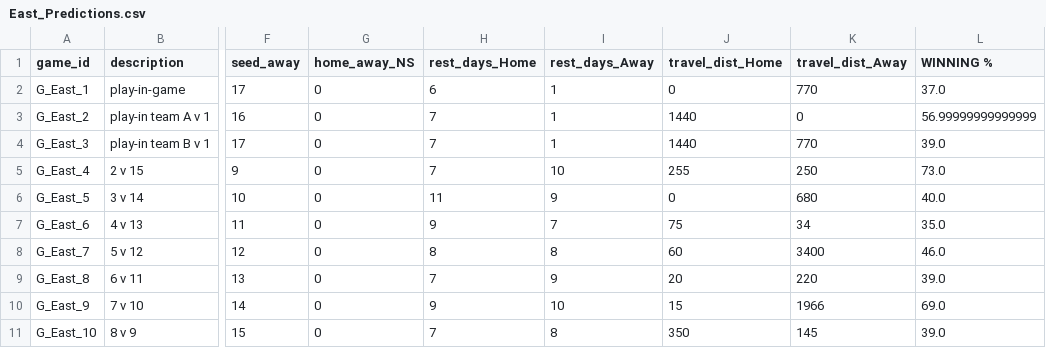
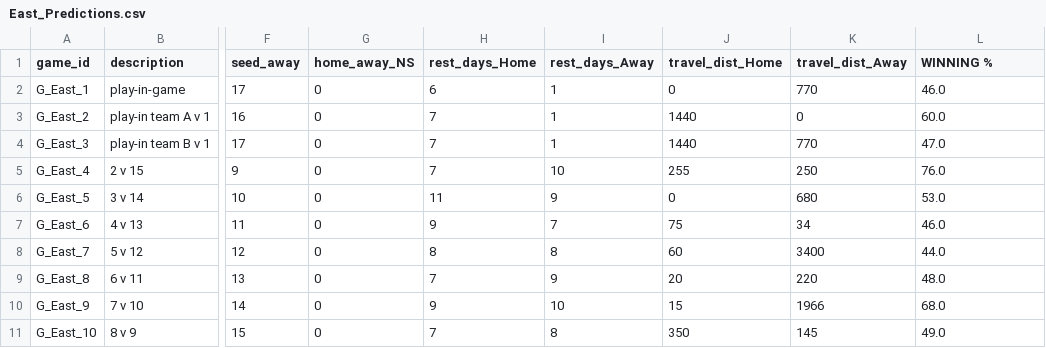
Before and after one commit to francoNovoa08/Basketball-Projections-System, a CSV file: src/Data/East_Predictions.csv, drawn as a sheet; only a part is shown, gaps mark what is left out; the diff names each change by its address in the sheet, - before the commit and + after, or states it on an @@ line.

Commit message:
Update games_2022 csv

```diff
--- a/src/Data/East_Predictions.csv
+++ b/src/Data/East_Predictions.csv
-L2 (WINNING %): 37.0
+L2 (WINNING %): 46.0
-L3 (WINNING %): 56.99999999999999
+L3 (WINNING %): 60.0
-L4 (WINNING %): 39.0
+L4 (WINNING %): 47.0
-L5 (WINNING %): 73.0
+L5 (WINNING %): 76.0
-L6 (WINNING %): 40.0
+L6 (WINNING %): 53.0
-L7 (WINNING %): 35.0
+L7 (WINNING %): 46.0
-L8 (WINNING %): 46.0
+L8 (WINNING %): 44.0
-L9 (WINNING %): 39.0
+L9 (WINNING %): 48.0
-L10 (WINNING %): 69.0
+L10 (WINNING %): 68.0
-L11 (WINNING %): 39.0
+L11 (WINNING %): 49.0
```
Also changed, not shown: 1 other file.
